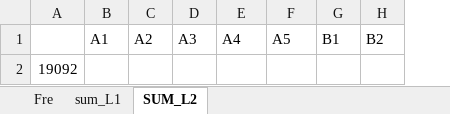
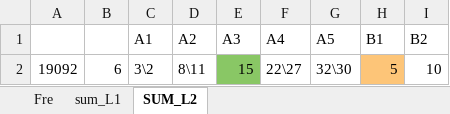
Before and after one commit to dlt-lee/dlt, an Excel workbook: xgbXXI.xlsx, sheet SUM_L2, drawn as a sheet; values as stored, in another font and other column widths than the file's, no borders; removed rows and columns are numbered as before the commit, all else as after; the diff names each change by its address in the sheet, - before the commit and + after, or states it on an @@ line.

```diff
--- a/xgbXXI.xlsx (sheet SUM_L2)
+++ b/xgbXXI.xlsx (sheet SUM_L2)
+column B, empty
-row 2: 19092
+row 2: 19092 | 6 | 3\2 | 8\11 | 15 | 22\27 | 32\30 | 5 | 10
```
Also changed, not shown: sheet sum_L1, 3 other files.
